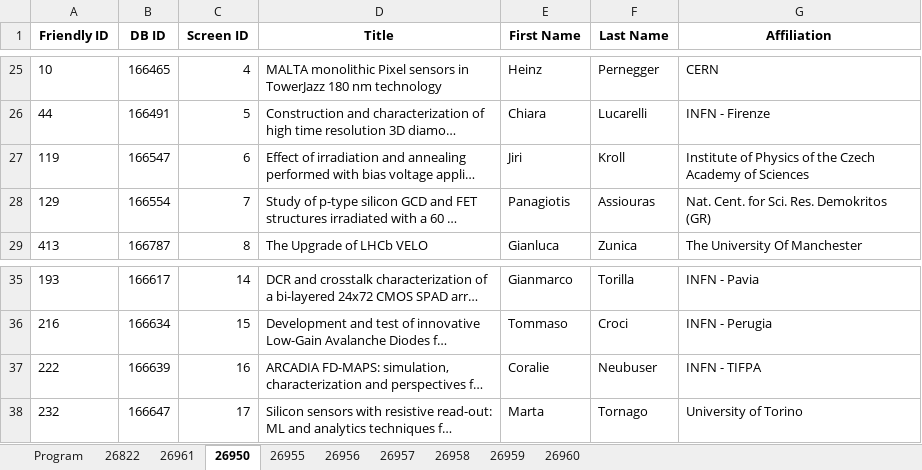
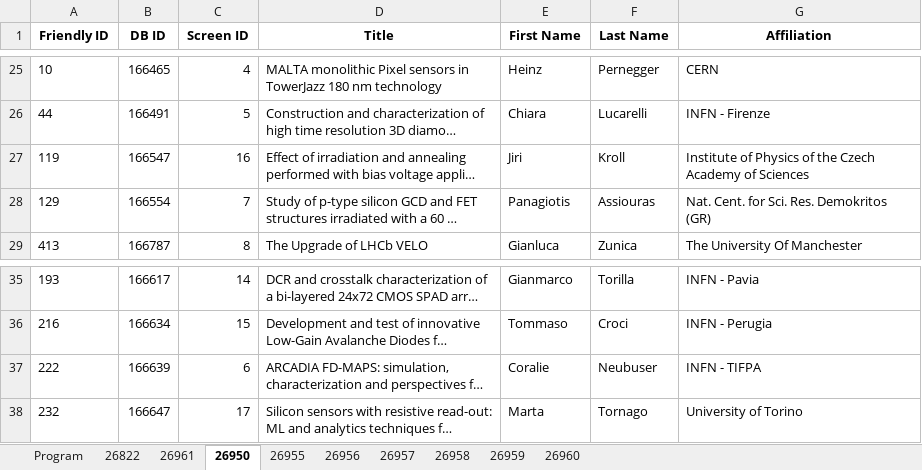
Before and after one commit to lucabaldini/pisameet, an Excel workbook: pm2022/pm2022.xlsx, sheet 26950, drawn as a sheet; only a part is shown, gaps mark what is left out; long unchanged cells end in …; values as stored, in another font and other column widths than the file's, no borders; the diff names each change by its address in the sheet, - before the commit and + after, or states it on an @@ line.

Commit message:
Minor.

```diff
--- a/pm2022/pm2022.xlsx (sheet 26950)
+++ b/pm2022/pm2022.xlsx (sheet 26950)
-C27 (Screen ID): 6
+C27 (Screen ID): 16
-C37 (Screen ID): 16
+C37 (Screen ID): 6
```
